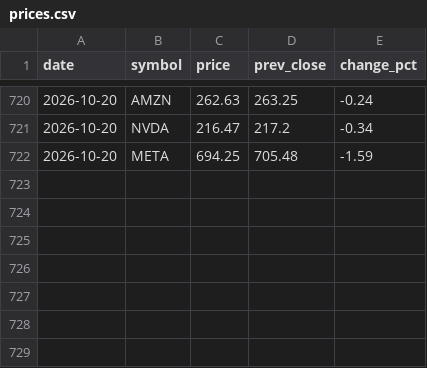
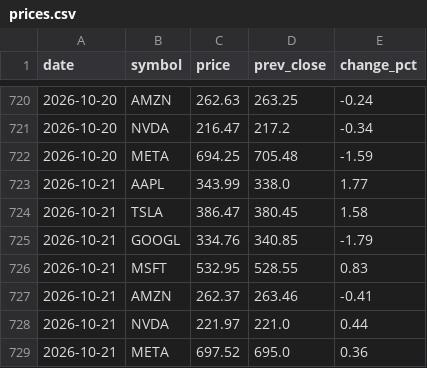
Before and after one commit to VanguardXs/stock-price-tracker, a CSV file: prices.csv, drawn as a sheet; only a part is shown, gaps mark what is left out; the diff names each change by its address in the sheet, - before the commit and + after, or states it on an @@ line.

```diff
--- a/prices.csv
+++ b/prices.csv
+row 723: 2026-10-21 | AAPL | 343.99 | 338.0 | 1.77
+row 724: 2026-10-21 | TSLA | 386.47 | 380.45 | 1.58
+row 725: 2026-10-21 | GOOGL | 334.76 | 340.85 | -1.79
+row 726: 2026-10-21 | MSFT | 532.95 | 528.55 | 0.83
+row 727: 2026-10-21 | AMZN | 262.37 | 263.46 | -0.41
+row 728: 2026-10-21 | NVDA | 221.97 | 221.0 | 0.44
+row 729: 2026-10-21 | META | 697.52 | 695.0 | 0.36
```
